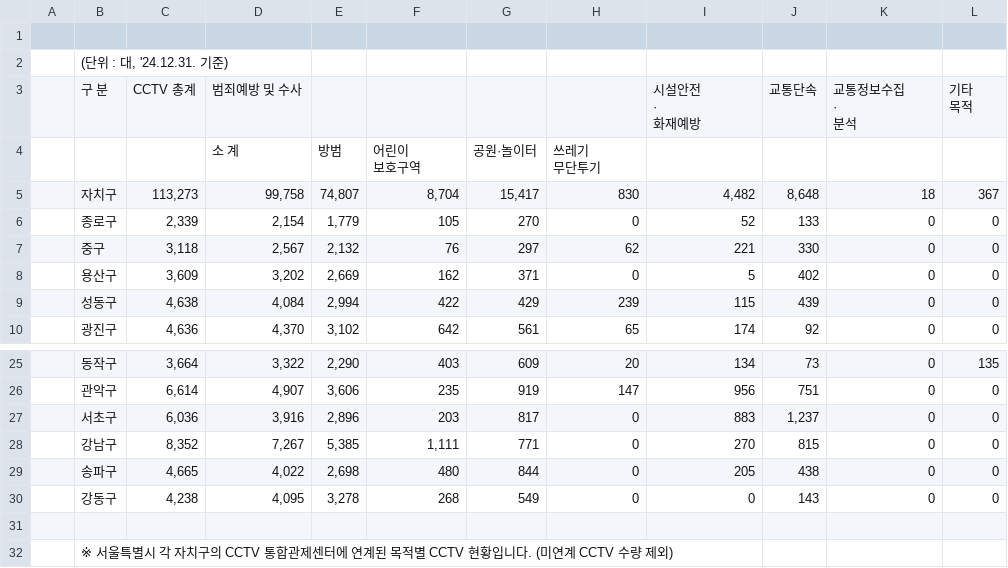
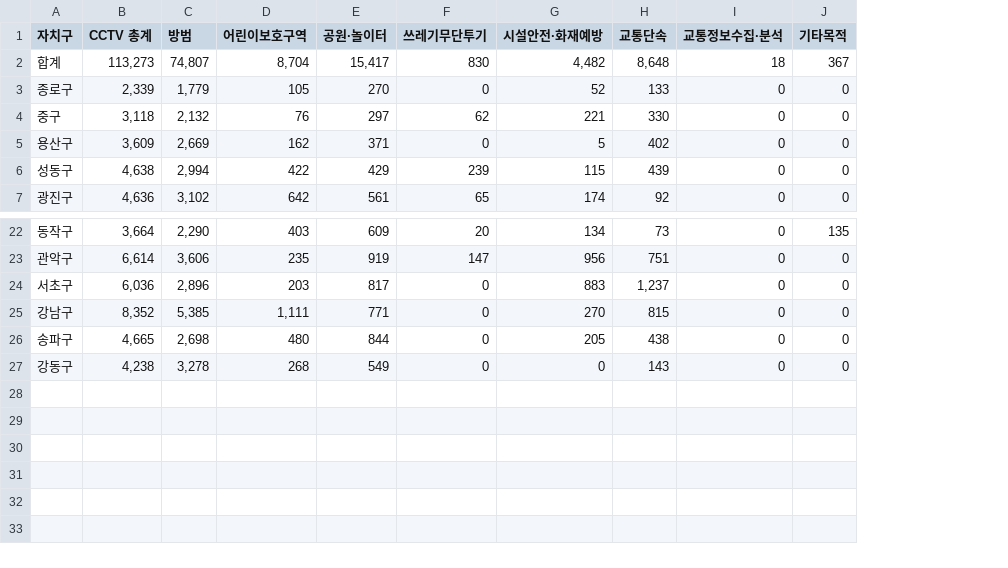
Before and after one commit to daeunpk/seoul_datahub_contest, a CSV file: measure/SAF/data/CRI-CCTV/CRI-CCTV.csv, drawn as a sheet; only a part is shown, gaps mark what is left out; removed rows and columns are numbered as before the commit, all else as after; ↵ is a line break in a cell; the diff names each change by its address in the sheet, - before the commit and + after, or states it on an @@ line.

```diff
--- a/measure/SAF/data/CRI-CCTV/CRI-CCTV.csv
+++ b/measure/SAF/data/CRI-CCTV/CRI-CCTV.csv
-column A, empty
-column D, rows 5-10: 99,758 | 2,154 | 2,567 | 3,202 | 4,084 | 4,370; rows 25-30: 3,322 | 4,907 | 3,916 | 7,267 | 4,022 | 4,095
-row 1: (empty)
+row 1: 자치구 | CCTV 총계 | 방범 | 어린이보호구역 | 공원·놀이터 | 쓰레기무단투기 | 시설안전·화재예방 | 교통단속 | 교통정보수집·분석 | 기타목적
-row 2:  | (단위 : 대, '24.12.31. 기준)
-row 3:  | 구 분 | CCTV 총계 | 범죄예방 및 수사 |  |  |  |  | 시설안전 ↵ · ↵ 화재예방 | 교통단속 | 교통정보수집 ↵ · ↵ 분석 | 기타 ↵ 목적
-row 4:  |  |  | 소 계 | 방범 | 어린이 ↵ 보호구역 | 공원·놀이터 | 쓰레기 ↵ 무단투기
-A2 (자치구): 자치구
+A2 (자치구): 합계
-row 31: (empty)
-row 32:  | ※ 서울특별시 각 자치구의 CCTV 통합관제센터에 연계된 목적별 CCTV 현황입니다. (미연계 CCTV 수량 제외)
```
Also changed, not shown: measure/SAF/data/CRI-BIG5CRIME/CRI-BIG5CRIME.csv, measure/SAF/data/MED-MEDINST/MED-MEDINST.csv, 53 other files.
